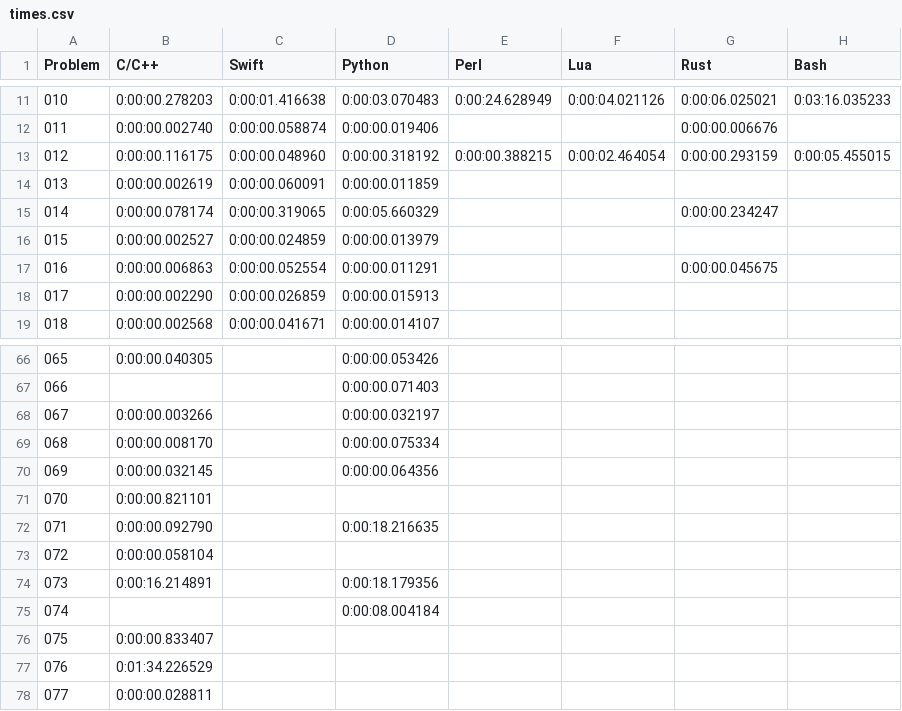
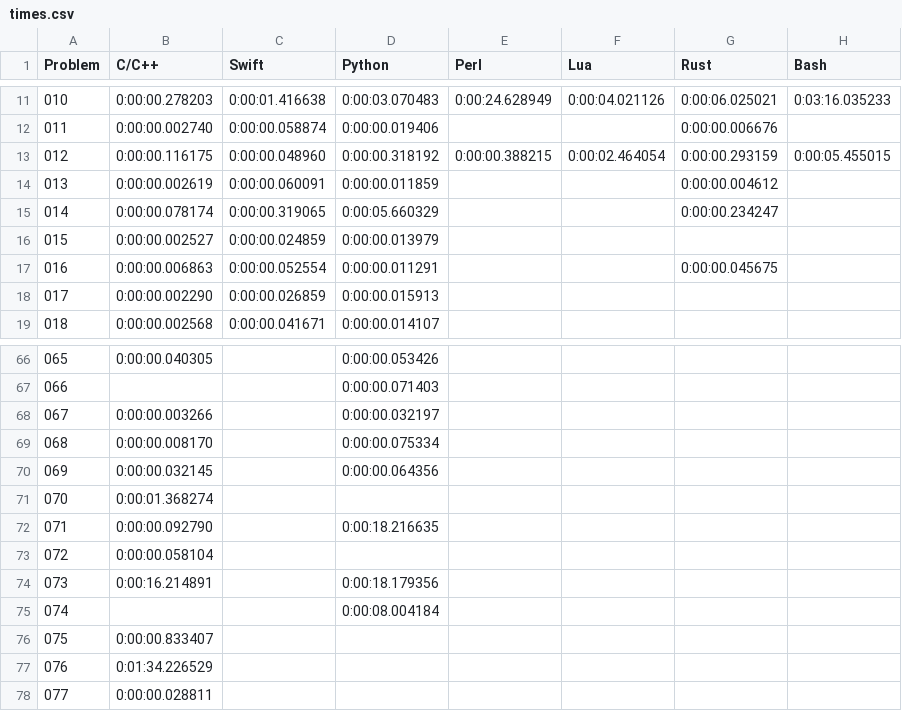
Before and after one commit to mryingster/ProjectEuler, a CSV file: times.csv, drawn as a sheet; only a part is shown, gaps mark what is left out.

Commit message:
Adding solution for problem 13 in Rust.

```diff
--- a/times.csv
+++ b/times.csv
@@ -13,3 +13,3 @@ Problem,C/C++,Swift,Python,Perl,Lua,Rust,Bash
 012,0:00:00.116175,0:00:00.048960,0:00:00.318192,0:00:00.388215,0:00:02.464054,0:00:00.293159,0:00:05.455015
-013,0:00:00.002619,0:00:00.060091,0:00:00.011859,,,,
+013,0:00:00.002619,0:00:00.060091,0:00:00.011859,,,0:00:00.004612,
 014,0:00:00.078174,0:00:00.319065,0:00:05.660329,,,0:00:00.234247,
@@ -70,3 +70,3 @@ Problem,C/C++,Swift,Python,Perl,Lua,Rust,Bash
 069,0:00:00.032145,,0:00:00.064356,,,,
-070,0:00:00.821101,,,,,,
+070,0:00:01.368274,,,,,,
 071,0:00:00.092790,,0:00:18.216635,,,,
```
Also changed, not shown: 1 other file.
